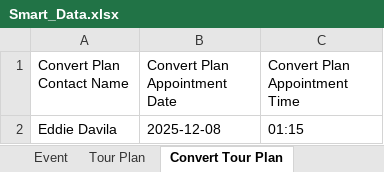
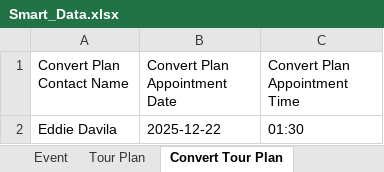
Before and after one commit to abubakararshad1/SmartRep, an Excel workbook: Excel/Smart_Data.xlsx, sheet Convert Tour Plan, drawn as a sheet; values as stored, in another font and other column widths than the file's, no borders; the diff names each change by its address in the sheet, - before the commit and + after, or states it on an @@ line.

```diff
--- a/Excel/Smart_Data.xlsx (sheet Convert Tour Plan)
+++ b/Excel/Smart_Data.xlsx (sheet Convert Tour Plan)
-B2 (Convert Plan Appointment Date): 2025-12-08
+B2 (Convert Plan Appointment Date): 2025-12-22
-C2 (Convert Plan Appointment Time): 01:15
+C2 (Convert Plan Appointment Time): 01:30
```
Also changed, not shown: sheet Tour Execution With Presentation, sheet Tour Plan, 5 other files.
